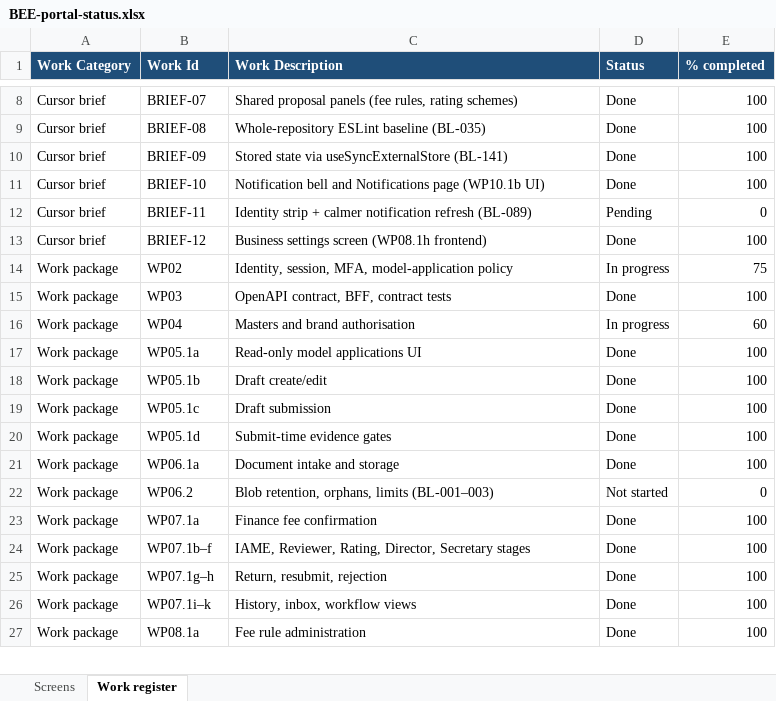
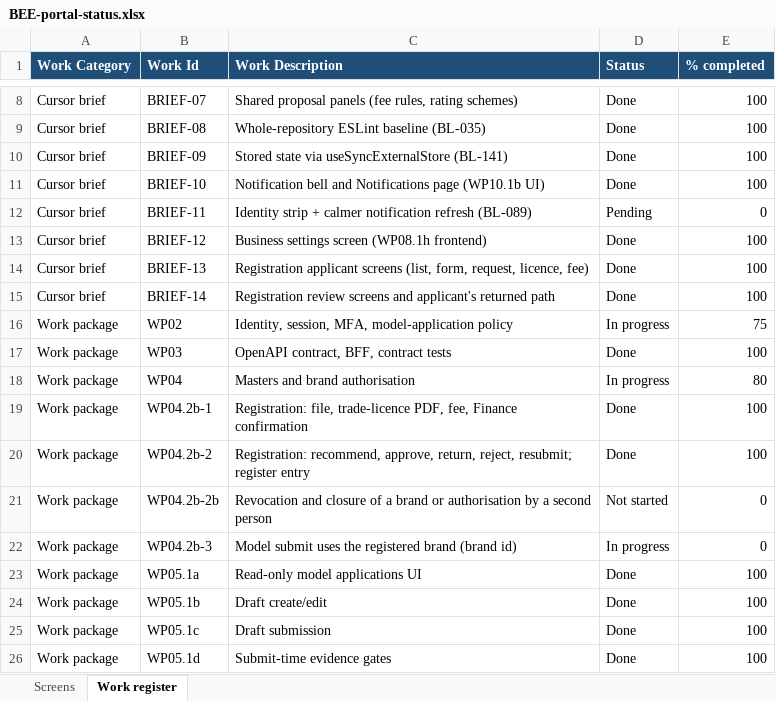
Before and after one commit to khannas43/BEE, an Excel workbook: docs/tracking/BEE-portal-status.xlsx, sheet Work register, drawn as a sheet; only a part is shown, gaps mark what is left out; the shorter side is filled out with more unchanged rows; values as stored, in another font and other column widths than the file's, no borders; addresses are those after the commit; the diff names each change by its address in the sheet, - before the commit and + after, or states it on an @@ line.

```diff
--- a/docs/tracking/BEE-portal-status.xlsx (sheet Work register)
+++ b/docs/tracking/BEE-portal-status.xlsx (sheet Work register)
+row 14: Cursor brief | BRIEF-13 | Registration applicant screens (list, form, request, licence, fee) | Done | 100
+row 15: Cursor brief | BRIEF-14 | Registration review screens and applicant's returned path | Done | 100
-E18 (% completed): 60
+E18 (% completed): 80
+row 19: Work package | WP04.2b-1 | Registration: file, trade-licence PDF, fee, Finance confirmation | Done | 100
+row 20: Work package | WP04.2b-2 | Registration: recommend, approve, return, reject, resubmit; register entry | Done | 100
+row 21: Work package | WP04.2b-2b | Revocation and closure of a brand or authorisation by a second person | Not started | 0
+row 22: Work package | WP04.2b-3 | Model submit uses the registered brand (brand id) | In progress | 0
```
Also changed, not shown: sheet Screens, 1 other file.
